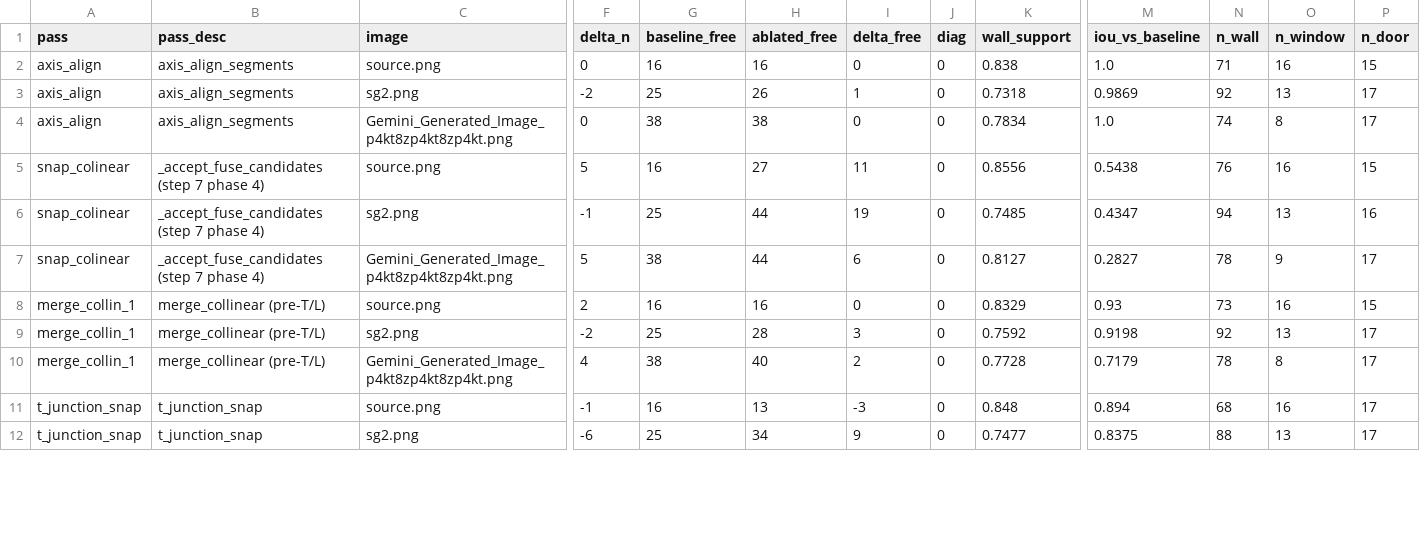
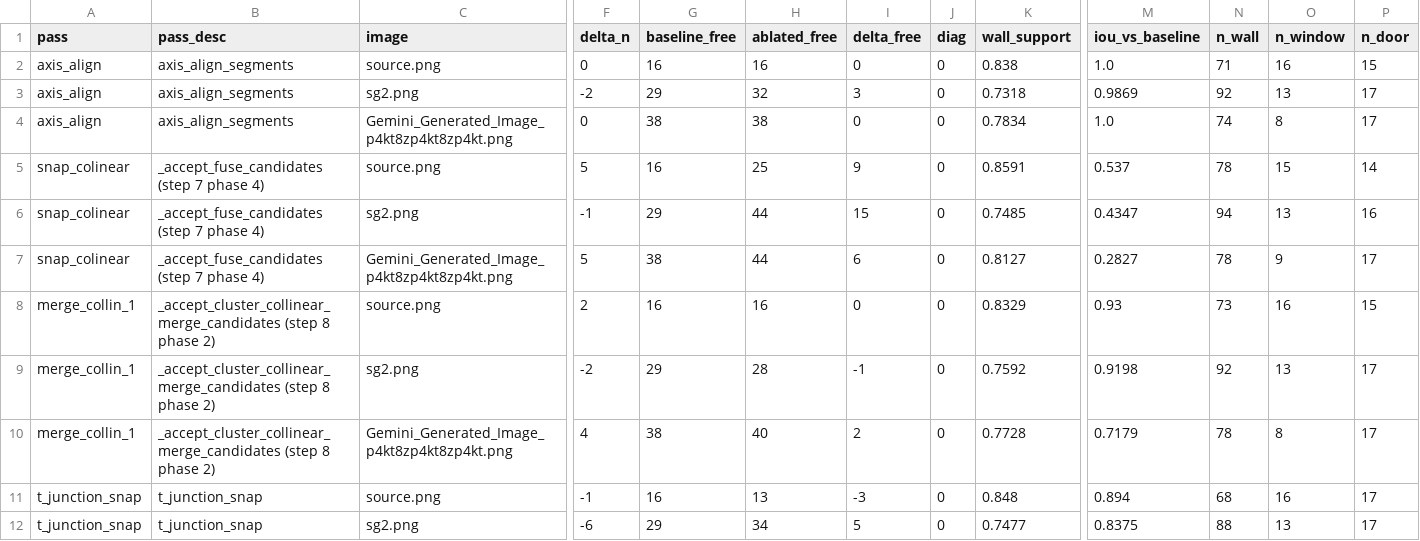
Before and after one commit to senaoSam/analyzeToVec, a CSV file: output/ablation_report.csv, drawn as a sheet; only a part is shown, gaps mark what is left out; the diff covers the shown part only; the diff names each change by its address in the sheet, - before the commit and + after, or states it on an @@ line.

```diff
--- a/output/ablation_report.csv
+++ b/output/ablation_report.csv
-G3 (baseline_free): 25
+G3 (baseline_free): 29
-H3 (ablated_free): 26
+H3 (ablated_free): 32
-I3 (delta_free): 1
+I3 (delta_free): 3
-H5 (ablated_free): 27
+H5 (ablated_free): 25
-I5 (delta_free): 11
+I5 (delta_free): 9
-K5 (wall_support): 0.8556
+K5 (wall_support): 0.8591
-M5 (iou_vs_baseline): 0.5438
+M5 (iou_vs_baseline): 0.537
-N5 (n_wall): 76
+N5 (n_wall): 78
-O5 (n_window): 16
+O5 (n_window): 15
-P5 (n_door): 15
+P5 (n_door): 14
-G6 (baseline_free): 25
+G6 (baseline_free): 29
-I6 (delta_free): 19
+I6 (delta_free): 15
-B8:B10 (pass_desc): merge_collinear (pre-T/L)
+B8:B10 (pass_desc): _accept_cluster_collinear_merge_candidates (step 8 phase 2)
-G9 (baseline_free): 25
+G9 (baseline_free): 29
-I9 (delta_free): 3
+I9 (delta_free): -1
-G12 (baseline_free): 25
+G12 (baseline_free): 29
-I12 (delta_free): 9
+I12 (delta_free): 5
```
Also changed, not shown: 81 edited cells elsewhere in this file, 2 other files.
